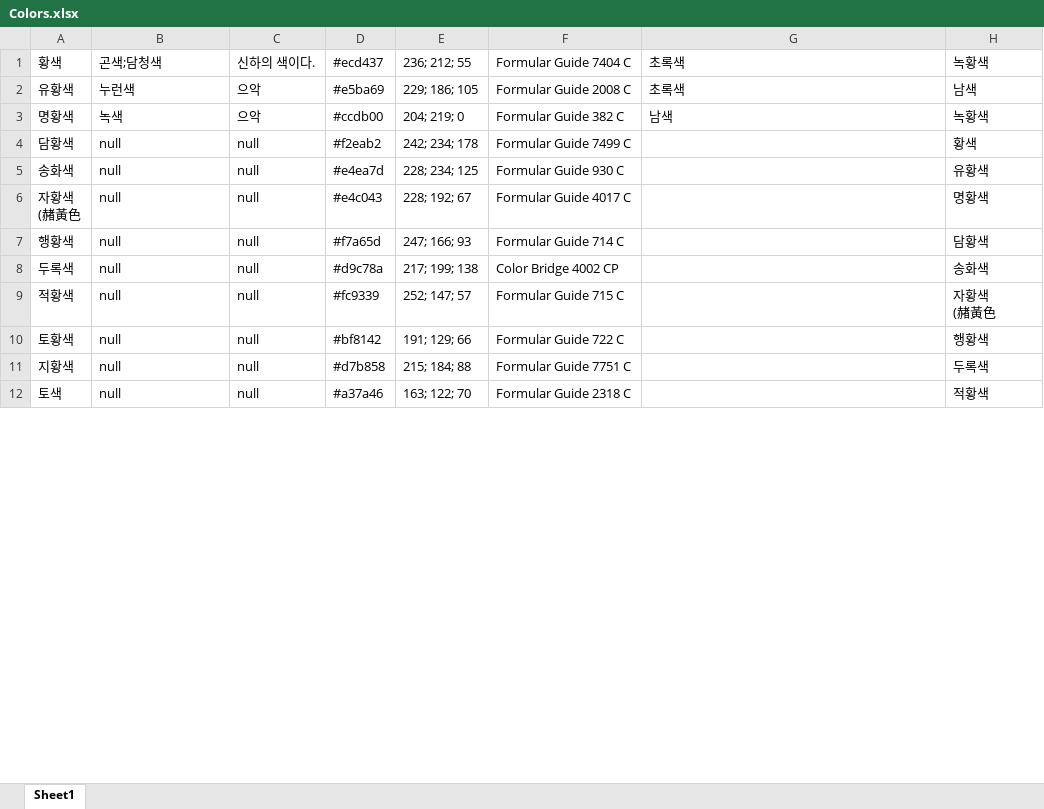
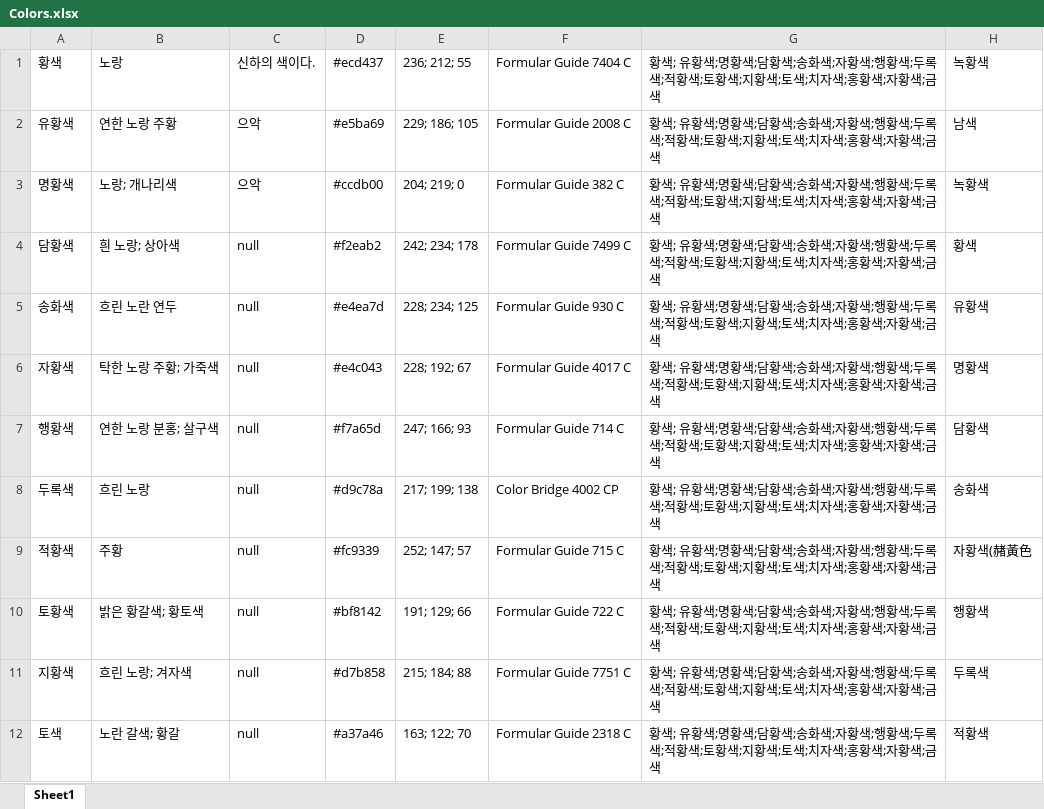
Before and after one commit to Gomchiiii/KORtone_DHS207, an Excel workbook: Colors.xlsx, sheet Sheet1, drawn as a sheet; only a part is shown; values as stored, in another font and other column widths than the file's, no borders; ↵ is a line break in a cell; the diff covers the shown part only; the diff names each change by its address in the sheet, - before the commit and + after, or states it on an @@ line.

Commit message:
color.xlsx update

```diff
--- a/Colors.xlsx (sheet Sheet1)
+++ b/Colors.xlsx (sheet Sheet1)
-B1: 곤색;담청색
+B1: 노랑
-G1:G2: 초록색
+G1:G2: 황색; 유황색;명황색;담황색;송화색;자황색;행황색;두록색;적황색;토황색;지황색;토색;치자색;홍황색;자황색;금색
-B2: 누런색
+B2: 연한 노랑 주황
-B3: 녹색
+B3: 노랑; 개나리색
-G3: 남색
+G3: 황색; 유황색;명황색;담황색;송화색;자황색;행황색;두록색;적황색;토황색;지황색;토색;치자색;홍황색;자황색;금색
-B4: null
+B4: 흰 노랑; 상아색
-G4:G12: (empty)
+G4:G12: 황색; 유황색;명황색;담황색;송화색;자황색;행황색;두록색;적황색;토황색;지황색;토색;치자색;홍황색;자황색;금색
-B5: null
+B5: 흐린 노란 연두
-A6: 자황색 ↵ (赭⿈⾊
+A6: 자황색
-B6: null
+B6: 탁한 노랑 주황; 가죽색
-B7: null
+B7: 연한 노랑 분홍; 살구색
-B8: null
+B8: 흐린 노랑
-B9: null
+B9: 주황
-H9: 자황색 ↵ (赭⿈⾊
+H9: 자황색(赭⿈⾊
-B10: null
+B10: 밝은 황갈색; 황토색
-B11: null
+B11: 흐린 노랑; 겨자색
-B12: null
+B12: 노란 갈색; 황갈
```
Also changed, not shown: 162 edited cells elsewhere in this sheet.
